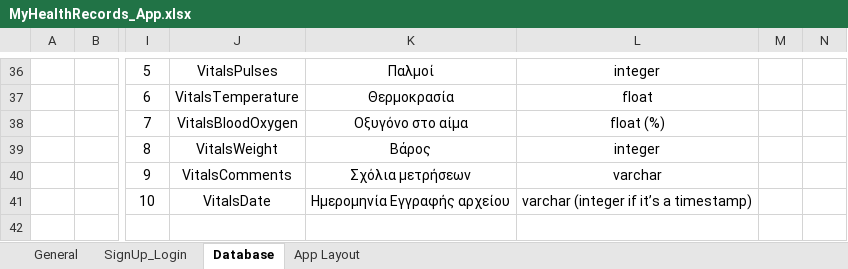
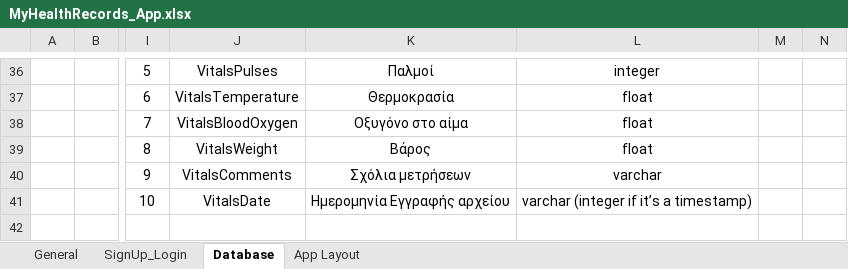
Before and after one commit to GeorgeKrs/MyHealthRecords.gr_App, an Excel workbook: src/assets/MyHealthRecords_App.xlsx, sheet Database, drawn as a sheet; only a part is shown, gaps mark what is left out; values as stored, in another font and other column widths than the file's, no borders; conditional formats not drawn; the diff names each change by its address in the sheet, - before the commit and + after, or states it on an @@ line.

```diff
--- a/src/assets/MyHealthRecords_App.xlsx (sheet Database)
+++ b/src/assets/MyHealthRecords_App.xlsx (sheet Database)
-L38: float (%)
+L38: float
-L39: integer
+L39: float
```
Also changed, not shown: 13 other files.
